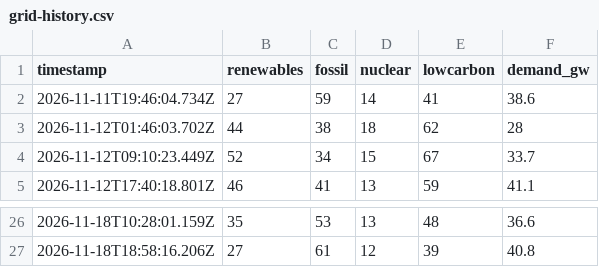
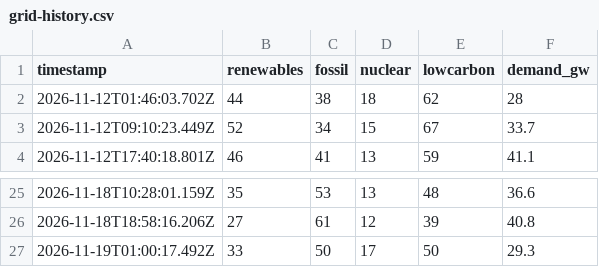
Before and after one commit to FilednotesArchitects/information-port, a CSV file: grid-history.csv, drawn as a sheet; only a part is shown, gaps mark what is left out.

```diff
--- a/grid-history.csv
+++ b/grid-history.csv
@@ -1,3 +1,2 @@
 timestamp,renewables,fossil,nuclear,lowcarbon,demand_gw
-2026-11-11T19:46:04.734Z,27,59,14,41,38.6
 2026-11-12T01:46:03.702Z,44,38,18,62,28
@@ -27 +26,2 @@ timestamp,renewables,fossil,nuclear,lowcarbon,demand_gw
 2026-11-18T18:58:16.206Z,27,61,12,39,40.8
+2026-11-19T01:00:17.492Z,33,50,17,50,29.3
```
Also changed, not shown: 1 other file.
